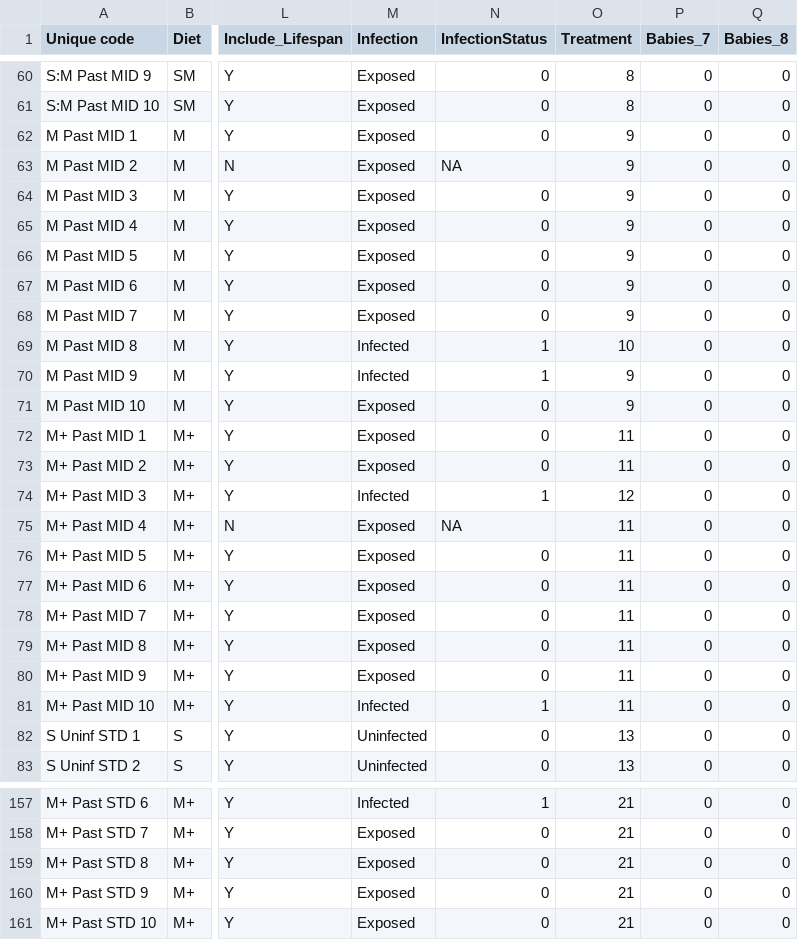
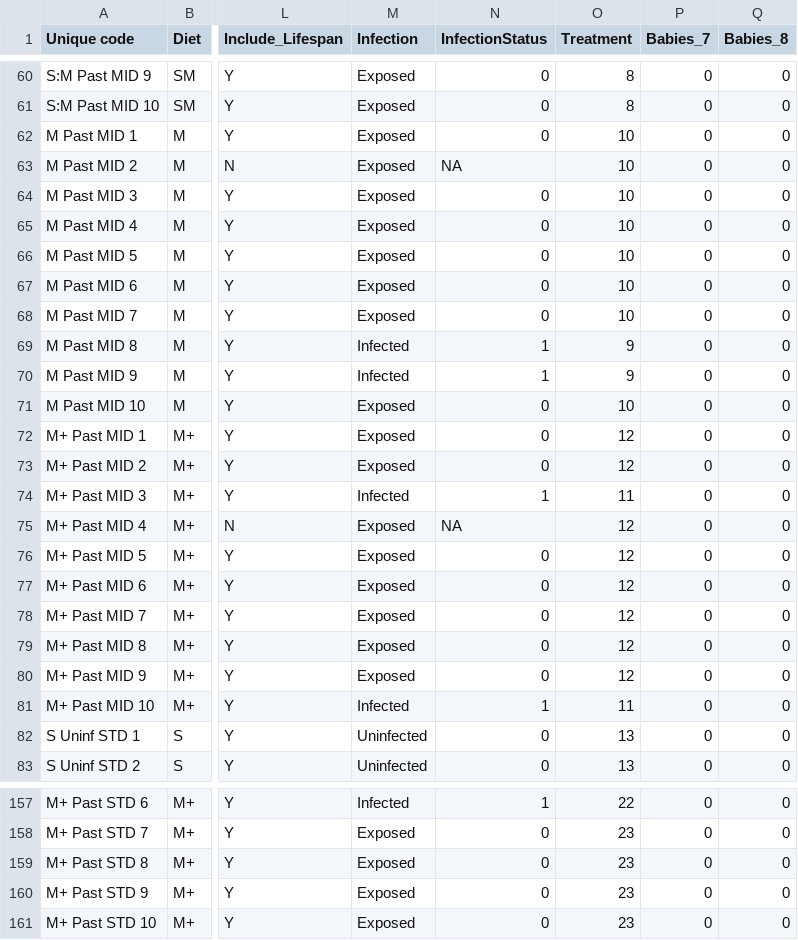
Before and after one commit to mlfearon/resource-quality-expt, a CSV file: data/ResourceQuality_Pasteuria_Survival_Offspring.csv, drawn as a sheet; only a part is shown, gaps mark what is left out; the diff covers the shown part only; the diff names each change by its address in the sheet, - before the commit and + after, or states it on an @@ line.

```diff
--- a/data/ResourceQuality_Pasteuria_Survival_Offspring.csv
+++ b/data/ResourceQuality_Pasteuria_Survival_Offspring.csv
-O62:O68 (Treatment): 9
+O62:O68 (Treatment): 10
-O69 (Treatment): 10
+O69 (Treatment): 9
-O71 (Treatment): 9
+O71 (Treatment): 10
-O72:O73 (Treatment): 11
+O72:O73 (Treatment): 12
-O74 (Treatment): 12
+O74 (Treatment): 11
-O75:O80 (Treatment): 11
+O75:O80 (Treatment): 12
-O157 (Treatment): 21
+O157 (Treatment): 22
-O158:O161 (Treatment): 21
+O158:O161 (Treatment): 23
```
Also changed, not shown: 26 edited cells elsewhere in this file, data/ResourceQuality_Metsch_Full.csv, data/ResourceQuality_Metsch_Survival_Offspring.csv, 1 other file.
